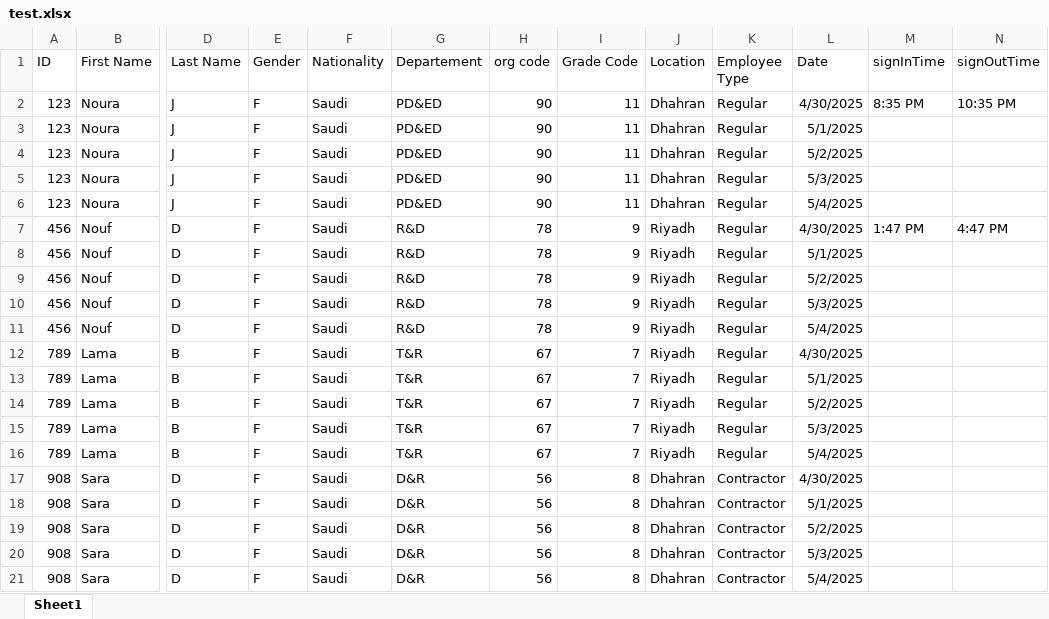
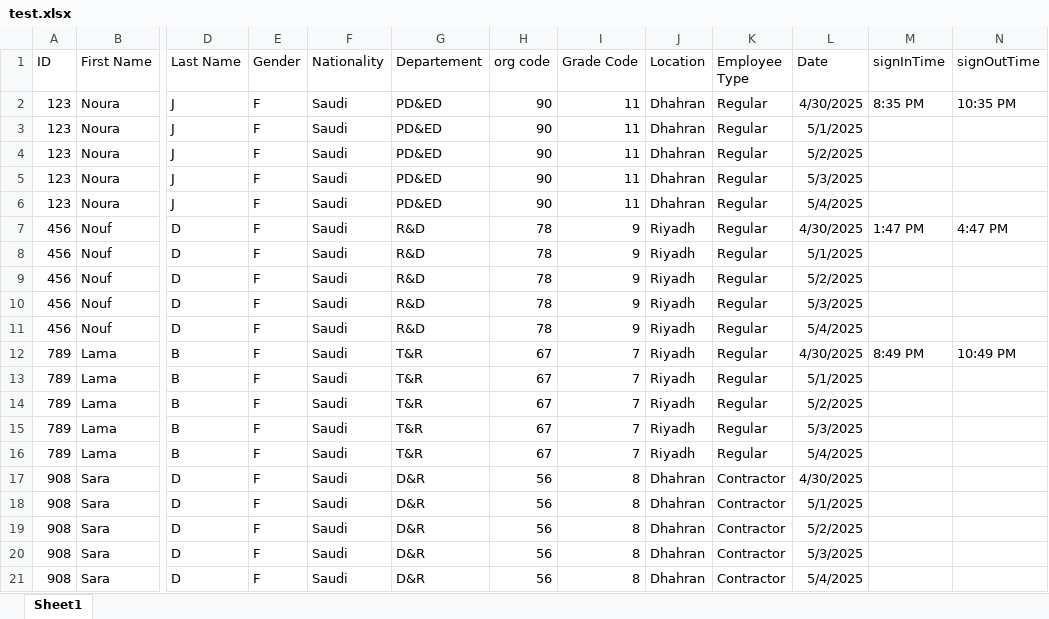
Before and after one commit to Noura-j/excelfile, an Excel workbook: test.xlsx, sheet Sheet1, drawn as a sheet; only a part is shown, gaps mark what is left out; values as stored, in another font and other column widths than the file's, no borders; table styles not drawn; the diff names each change by its address in the sheet, - before the commit and + after, or states it on an @@ line.

Commit message:
Updated sign-in/sign-out times

```diff
--- a/test.xlsx (sheet Sheet1)
+++ b/test.xlsx (sheet Sheet1)
-M12 (signInTime): (empty)
+M12 (signInTime): 8:49 PM
-N12 (signOutTime): (empty)
+N12 (signOutTime): 10:49 PM
```
